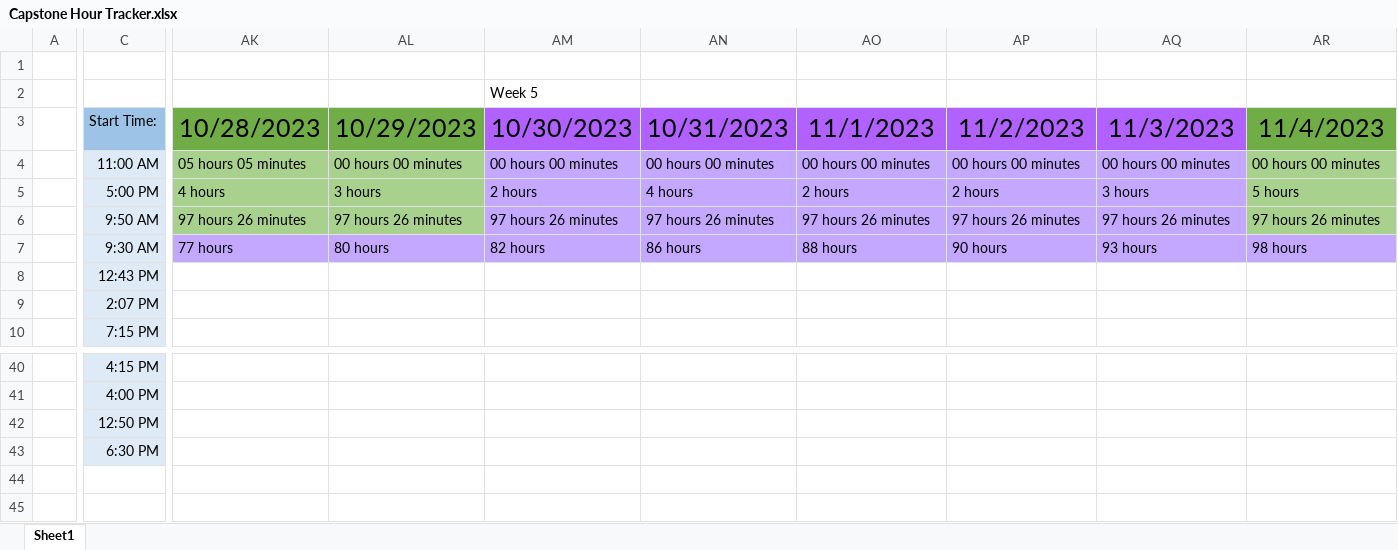
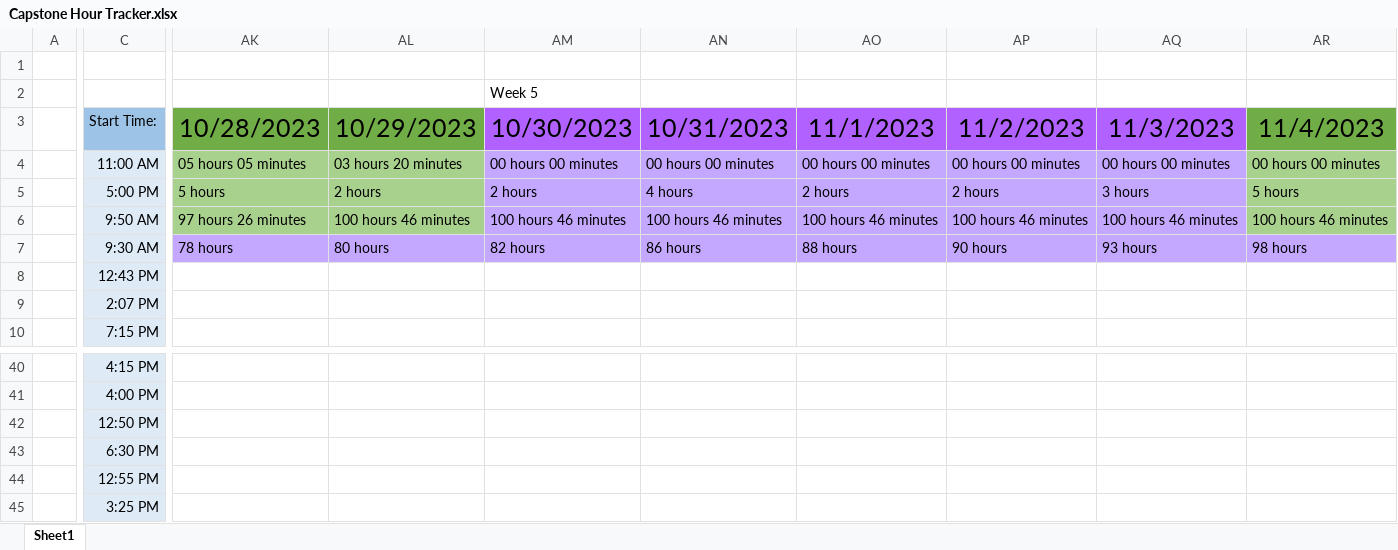
Before and after one commit to alexbatesdev/Neumont-Capstone, an Excel workbook: Documents/Capstone Hour Tracker.xlsx, sheet Sheet1, drawn as a sheet; only a part is shown, gaps mark what is left out; values as stored, in another font and other column widths than the file's, no borders; rows hold the shown columns only; the diff covers the shown part only; the diff names each change by its address in the sheet, - before the commit and + after, or states it on an @@ line.

```diff
--- a/Documents/Capstone Hour Tracker.xlsx (sheet Sheet1)
+++ b/Documents/Capstone Hour Tracker.xlsx (sheet Sheet1)
-AL4: 00 hours 00 minutes
+AL4: 03 hours 20 minutes
-AK5: 4 hours
+AK5: 5 hours
-AL5: 3 hours
+AL5: 2 hours
-AL6: 97 hours 26 minutes
+AL6: 100 hours 46 minutes
-AM6: 97 hours 26 minutes
+AM6: 100 hours 46 minutes
-AN6: 97 hours 26 minutes
+AN6: 100 hours 46 minutes
-AO6: 97 hours 26 minutes
+AO6: 100 hours 46 minutes
-AP6: 97 hours 26 minutes
+AP6: 100 hours 46 minutes
-AQ6: 97 hours 26 minutes
+AQ6: 100 hours 46 minutes
-AR6: 97 hours 26 minutes
+AR6: 100 hours 46 minutes
-AK7: 77 hours
+AK7: 78 hours
+row 44:  | 12:55 PM
+row 45:  | 3:25 PM
```
Also changed, not shown: 34 edited cells elsewhere in this sheet, 19 other files.
